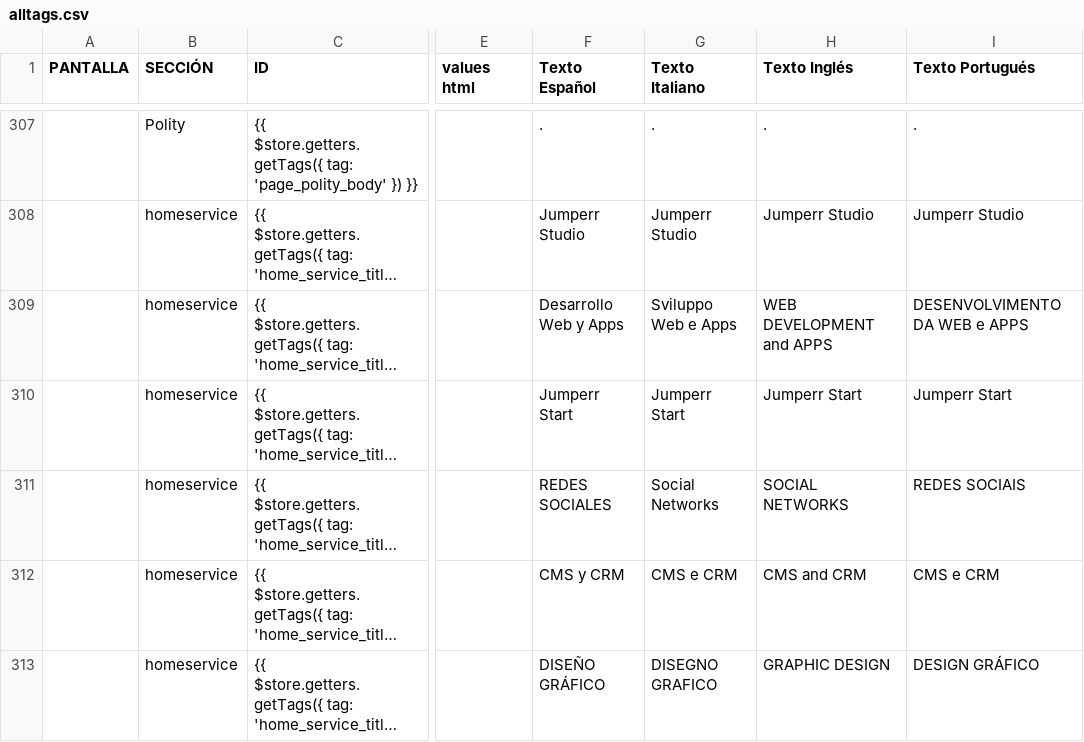
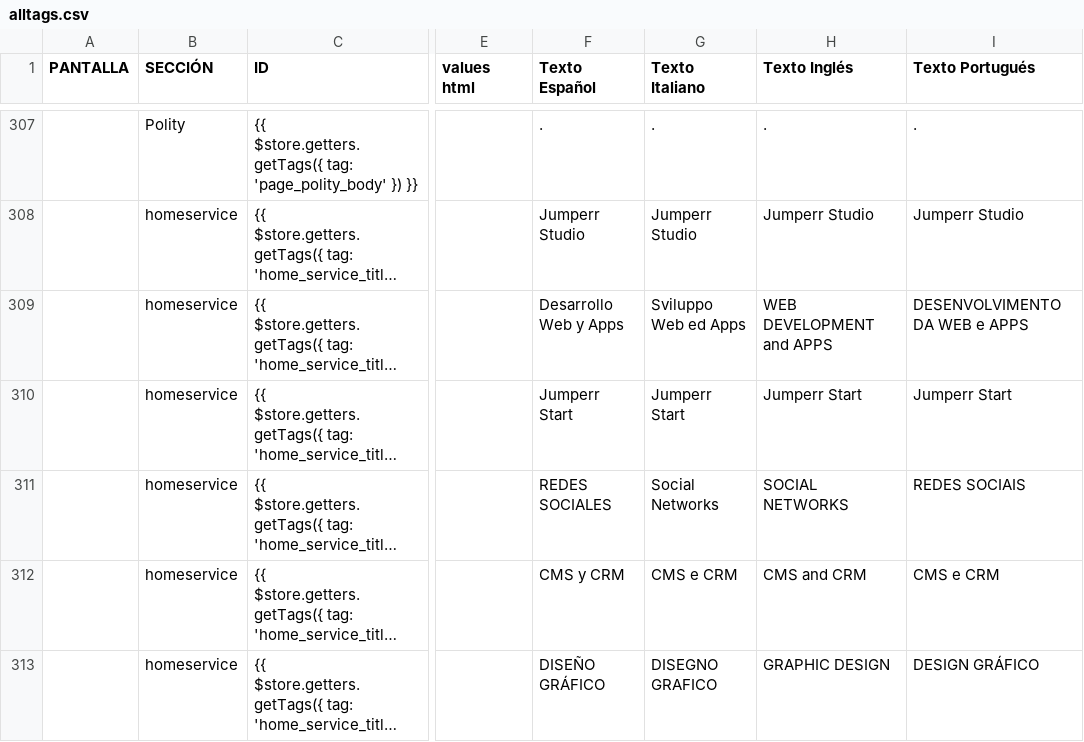
Before and after one commit to megui88/jumperr-site, a CSV file: public/csv/alltags.csv, drawn as a sheet; only a part is shown, gaps mark what is left out; long unchanged cells end in …; the diff covers the shown part only; the diff names each change by its address in the sheet, - before the commit and + after, or states it on an @@ line.

Commit message:
youtube video nuevo, textos

```diff
--- a/public/csv/alltags.csv
+++ b/public/csv/alltags.csv
-G309 (Texto Italiano): Sviluppo Web e Apps
+G309 (Texto Italiano): Sviluppo Web ed Apps
```
Also changed, not shown: 17 edited cells elsewhere in this file, 3 other files.
